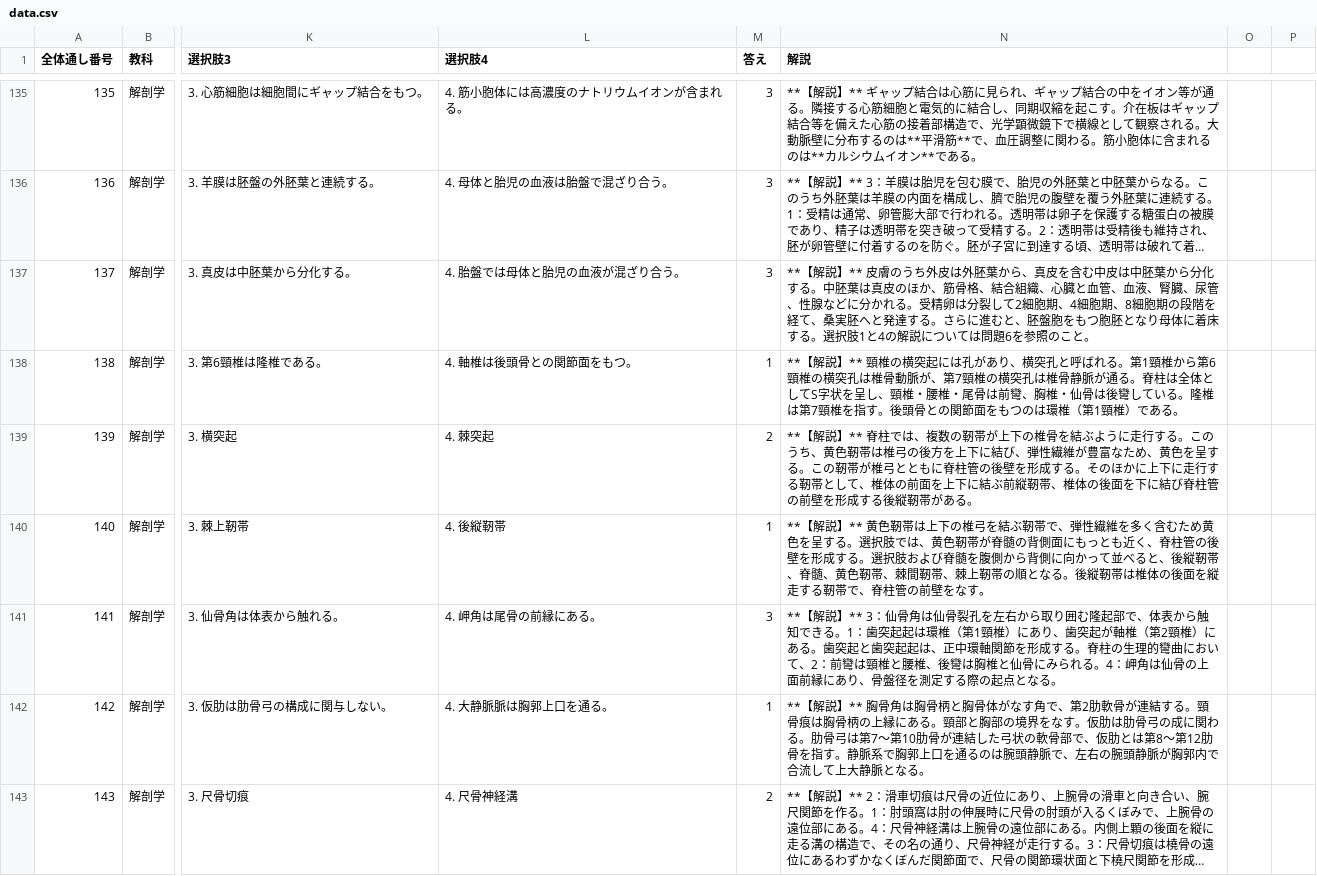
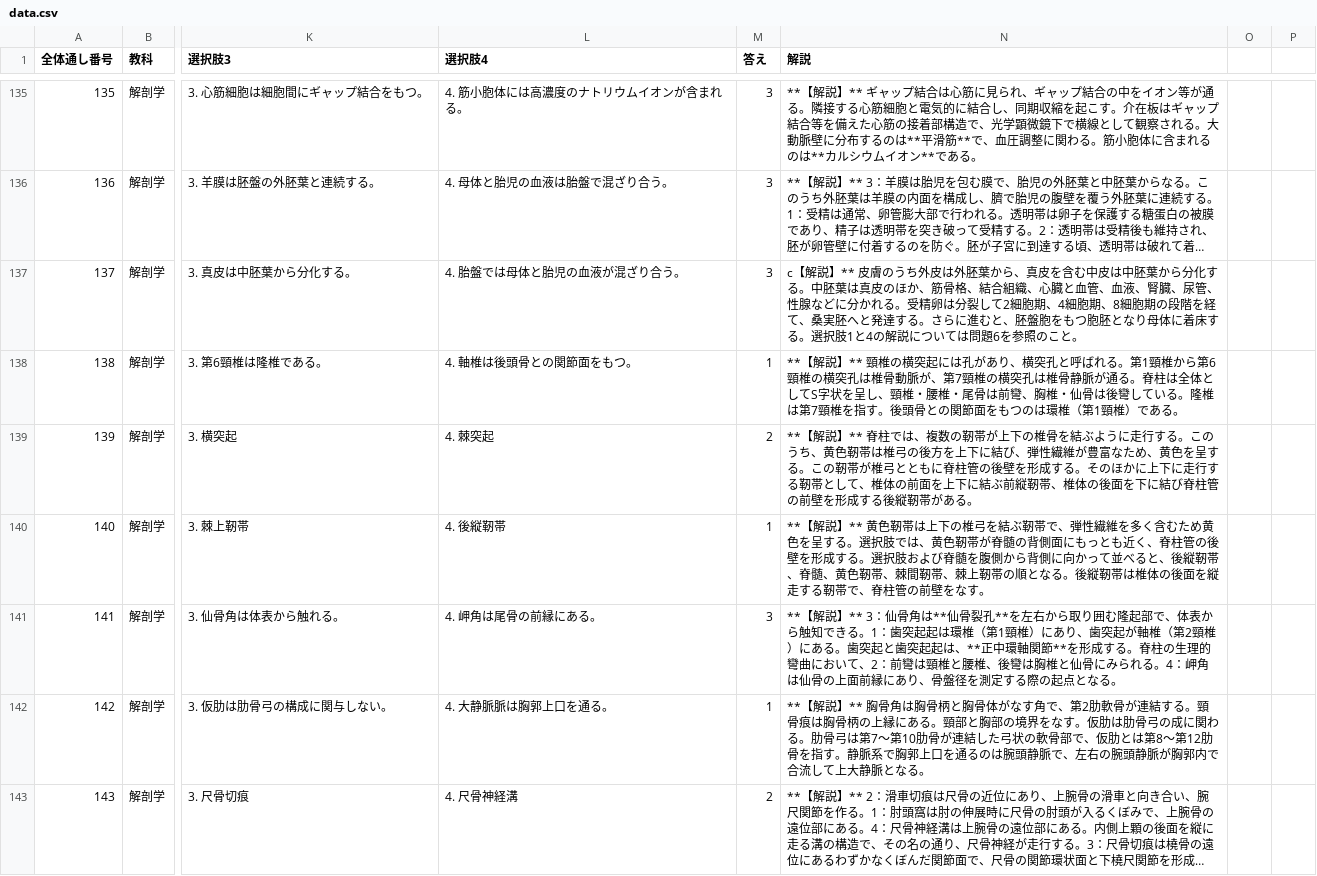
Before and after one commit to kaoman0079-ops/shinkyu_kokusitest, a CSV file: data.csv, drawn as a sheet; only a part is shown, gaps mark what is left out; long unchanged cells end in …; the diff names each change by its address in the sheet, - before the commit and + after, or states it on an @@ line.

Commit message:
data.csv を更新

```diff
--- a/data.csv
+++ b/data.csv
-N137 (解説): **【解説】…
+N137 (解説): c【解説】…
-N141 (解説): …仙骨角は仙骨裂孔を左右から取り囲む隆起部で、体表から触知できる。1：歯突起起は環椎（第1頸椎）にあり、歯突起が軸椎（第2頸椎）にある。歯突起と歯突起起は、正中環軸関節を形成す…
+N141 (解説): …仙骨角は**仙骨裂孔**を左右から取り囲む隆起部で、体表から触知できる。1：歯突起起は環椎（第1頸椎）にあり、歯突起が軸椎（第2頸椎）にある。歯突起と歯突起起は、**正中環軸関節**を形成す…
```
